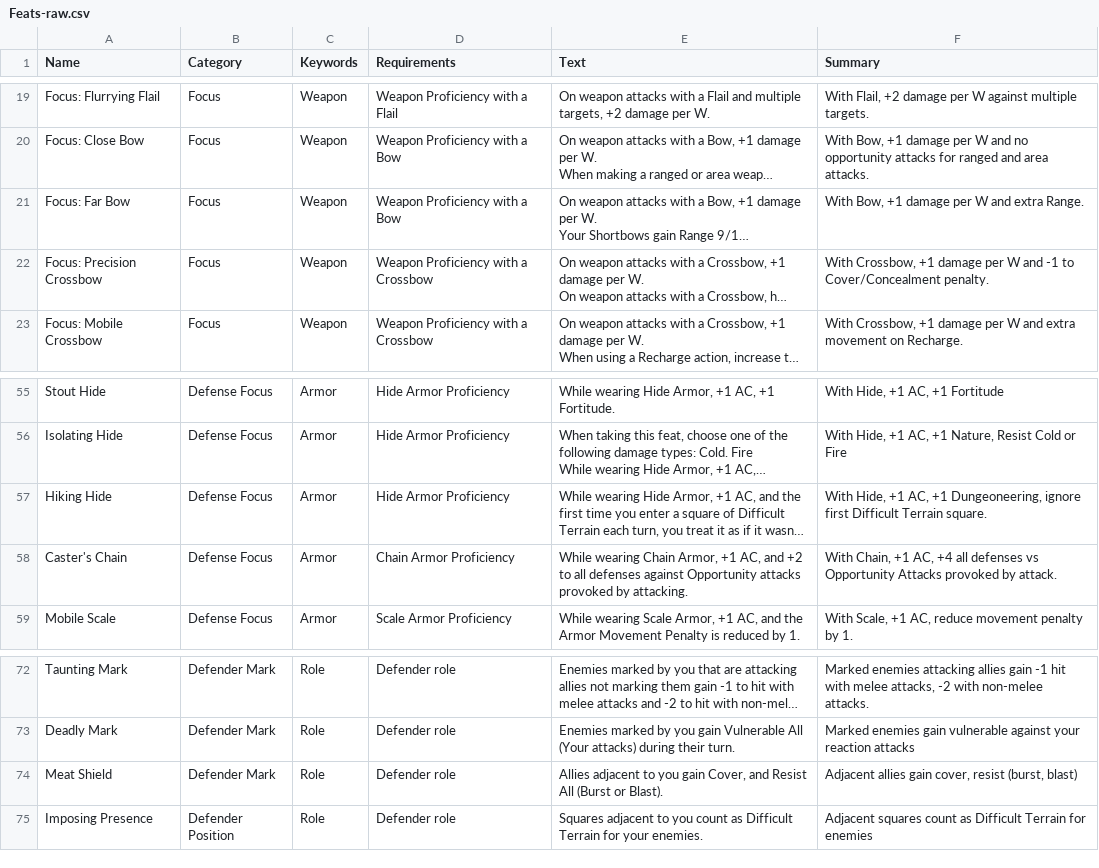
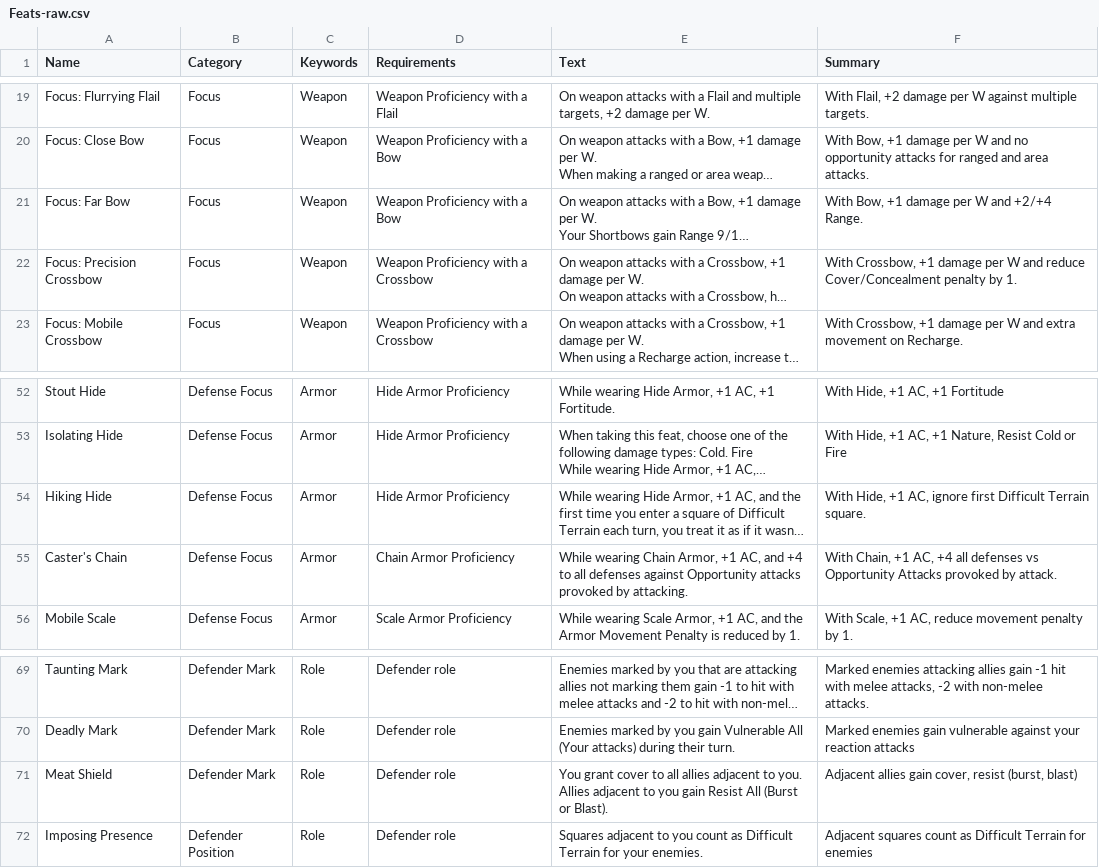
Before and after one commit to capelastegui/sfrpg, a CSV file: raw/Feats-raw.csv, drawn as a sheet; only a part is shown, gaps mark what is left out; long unchanged cells end in …; addresses are those after the commit; ↵ is a line break in a cell; the diff covers the shown part only; the diff names each change by its address in the sheet, - before the commit and + after, or states it on an @@ line.

```diff
--- a/raw/Feats-raw.csv
+++ b/raw/Feats-raw.csv
-F21 (Summary): With Bow, +1 damage per W and extra Range.
+F21 (Summary): With Bow, +1 damage per W and +2/+4 Range.
-F22 (Summary): …W and -1 to Cover/Concealment penalty.
+F22 (Summary): …W and reduce Cover/Concealment penalty by 1.
-F54 (Summary): …+1 AC, +1 Dungeoneering, ignore first…
+F54 (Summary): …+1 AC, ignore first…
-E55 (Text): …AC, and +2 to all…
+E55 (Text): …AC, and +4 to all…
-E71 (Text): Allies adjacent to you gain Cover, and Resist All…
+E71 (Text): You grant cover to all allies adjacent to you. ↵ Allies adjacent to you gain Resist All…
```
Also changed, not shown: 3 removed rows and 25 edited cells elsewhere in this file, 7 other files.
